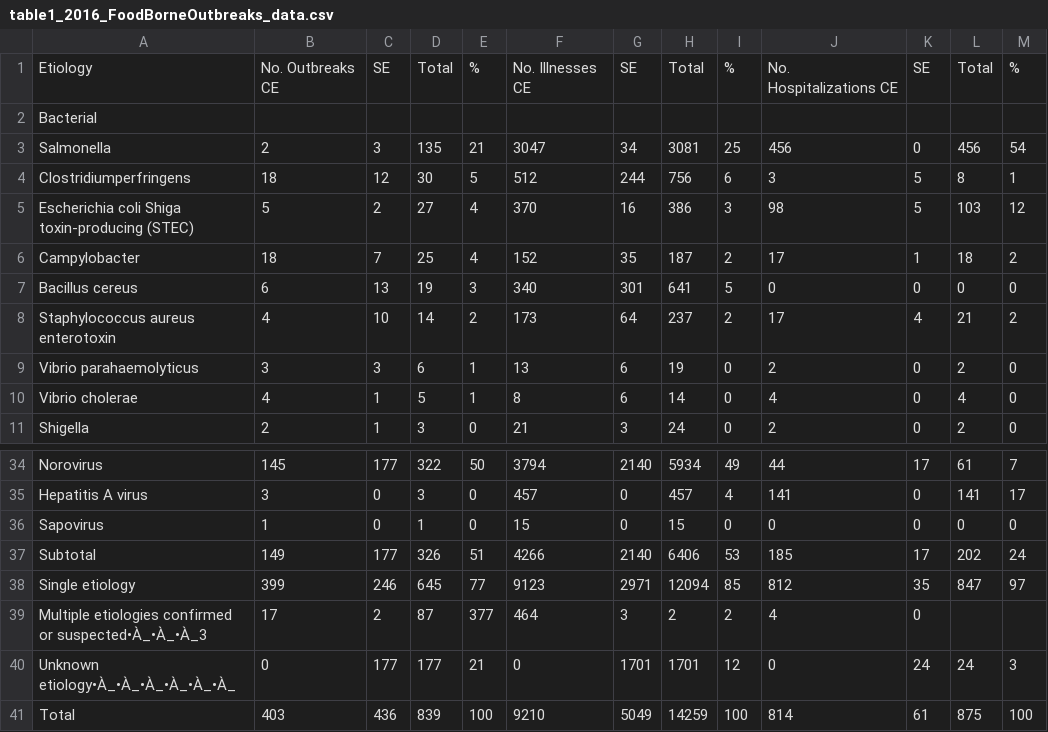
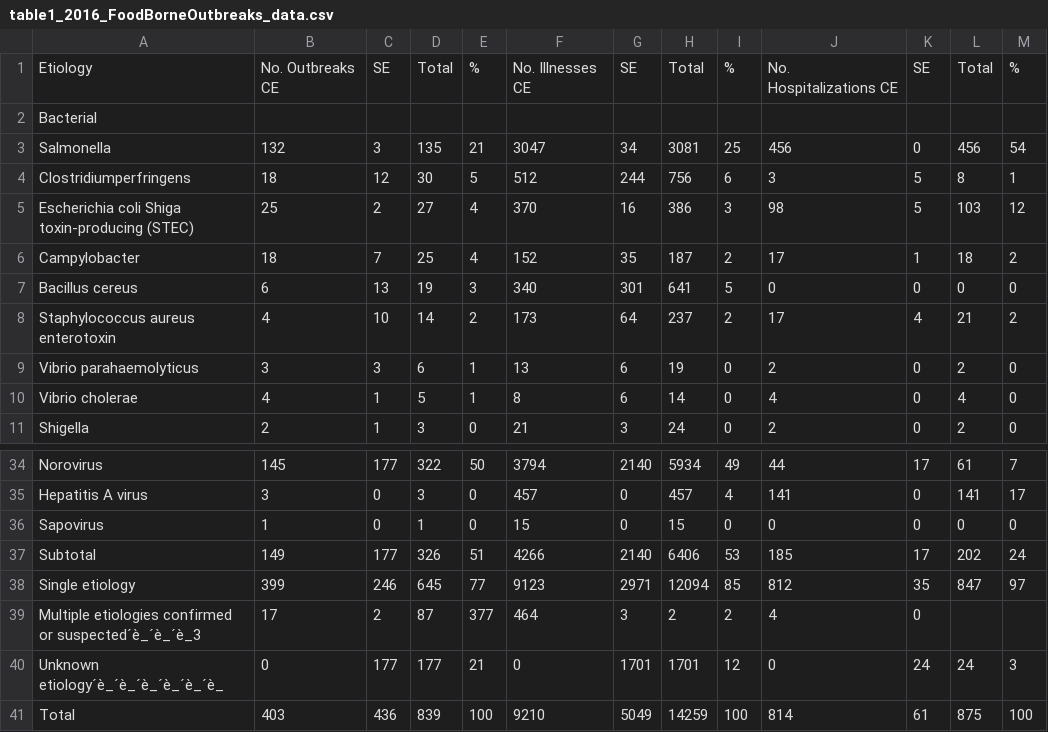
Before and after one commit to lussierc/foodborneIllnessDataAnalysis, a CSV file: data/table1_2016_FoodBorneOutbreaks_data.csv, drawn as a sheet; only a part is shown, gaps mark what is left out.

```diff
--- a/data/table1_2016_FoodBorneOutbreaks_data.csv
+++ b/data/table1_2016_FoodBorneOutbreaks_data.csv
@@ -2,5 +2,5 @@ Etiology,No. Outbreaks CE,SE,Total,%,No. Illnesses CE,SE,Total,%,No. Hospitaliza
 Bacterial,,,,,,,,,,,,
-Salmonella,2,3,135,21,3047,34,3081,25,456,0,456,54
+Salmonella,132,3,135,21,3047,34,3081,25,456,0,456,54
 Clostridiumperfringens,18,12,30,5,512,244,756,6,3,5,8,1
-Escherichia coli Shiga toxin-producing (STEC),5,2,27,4,370,16,386,3,98,5,103,12
+Escherichia coli Shiga toxin-producing (STEC),25,2,27,4,370,16,386,3,98,5,103,12
 Campylobacter,18,7,25,4,152,35,187,2,17,1,18,2
@@ -38,4 +38,4 @@ Subtotal,149,177,326,51,4266,2140,6406,53,185,17,202,24
 Single etiology,399,246,645,77,9123,2971,12094,85,812,35,847,97
-Multiple etiologies confirmed or suspected•À_•À_•À_3,17,2,87,377,464,3,2,2,4,0,,
-Unknown etiology•À_•À_•À_•À_•À_•À_,0,177,177,21,0,1701,1701,12,0,24,24,3
+Multiple etiologies confirmed or suspected´è_´è_´è_3,17,2,87,377,464,3,2,2,4,0,,
+Unknown etiology´è_´è_´è_´è_´è_´è_,0,177,177,21,0,1701,1701,12,0,24,24,3
 Total,403,436,839,100,9210,5049,14259,100,814,61,875,100
```
Also changed, not shown: data/table2_2016_FoodBorneOutbreaks_data.csv, 2 other files.
